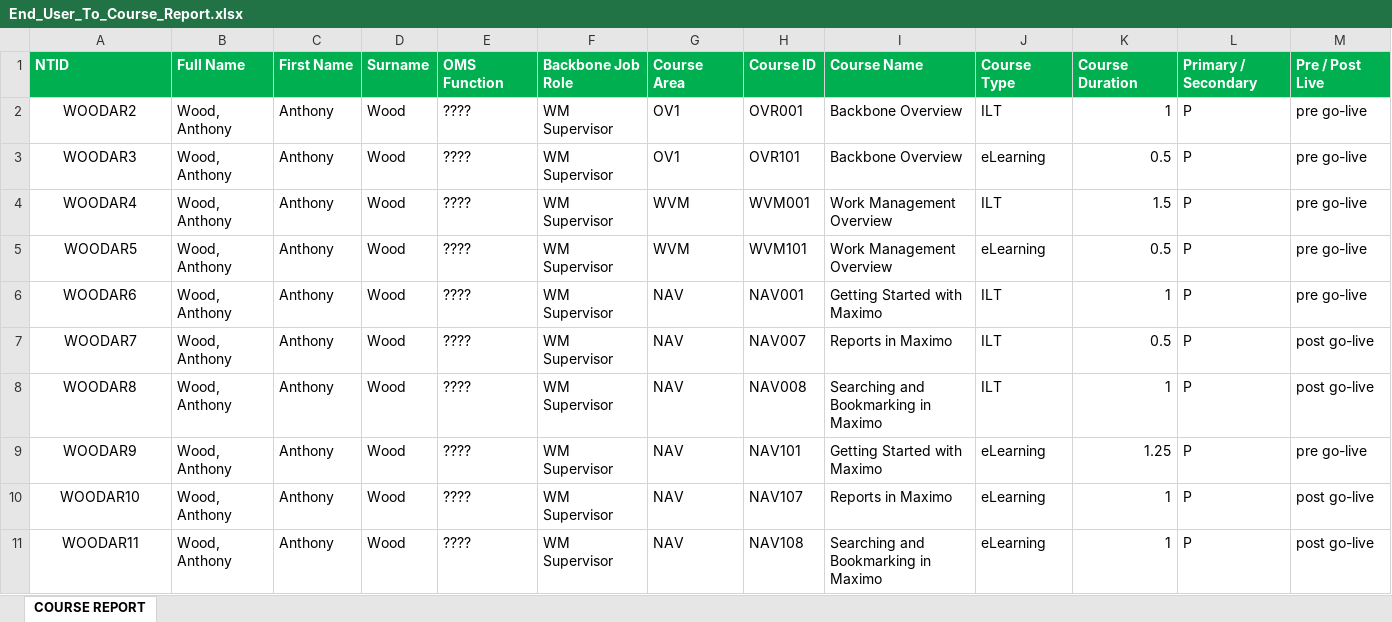
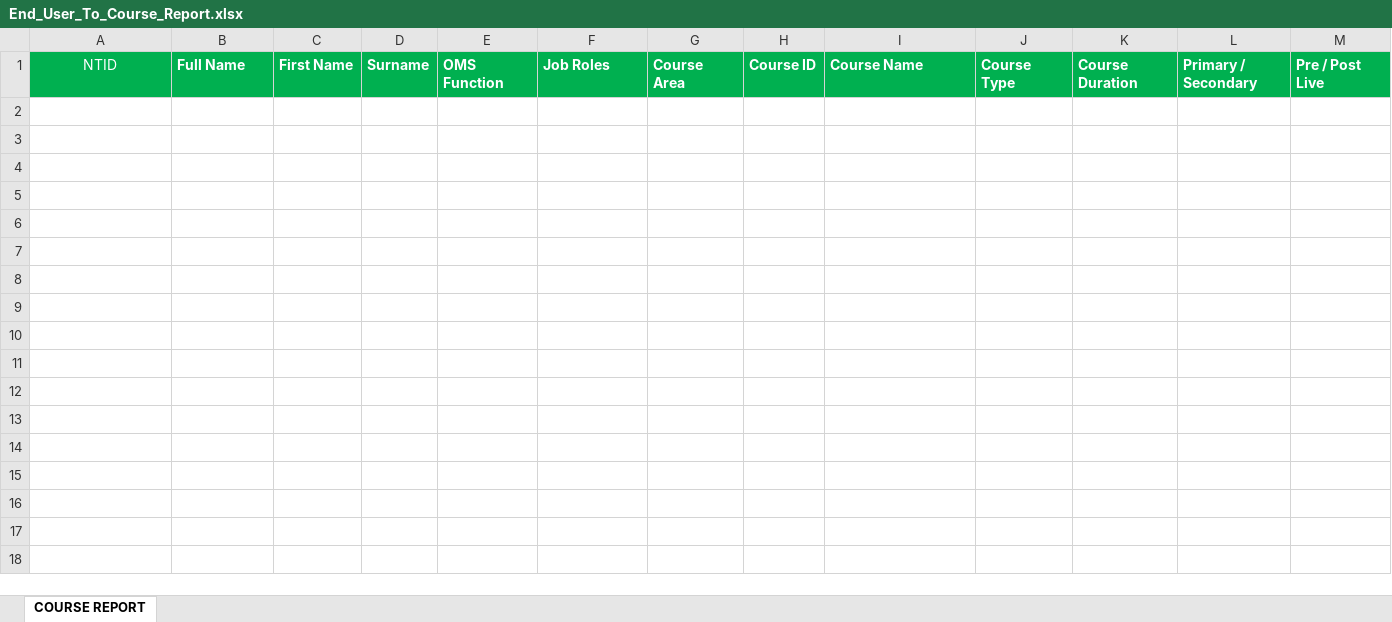
Before and after one commit to tabaolan1987/rtmt, an Excel workbook: data/reporting/End_User_To_Course_Report.xlsx, sheet COURSE REPORT, drawn as a sheet; only a part is shown; values as stored, in another font and other column widths than the file's, no borders; the diff covers the shown part only; the diff names each change by its address in the sheet, - before the commit and + after, or states it on an @@ line.

Commit message:
update querry report

```diff
--- a/data/reporting/End_User_To_Course_Report.xlsx (sheet COURSE REPORT)
+++ b/data/reporting/End_User_To_Course_Report.xlsx (sheet COURSE REPORT)
@@ A1 bold: on → off, alignment: left → center @@
-F1: Backbone Job Role
+F1: Job Roles
-row 2: WOODAR2 | Wood, Anthony | Anthony | Wood | ???? | WM Supervisor | OV1 | OVR001 | Backbone Overview | ILT | 1 | P | pre go-live
-row 3: WOODAR3 | Wood, Anthony | Anthony | Wood | ???? | WM Supervisor | OV1 | OVR101 | Backbone Overview | eLearning | 0.5 | P | pre go-live
-row 4: WOODAR4 | Wood, Anthony | Anthony | Wood | ???? | WM Supervisor | WVM | WVM001 | Work Management Overview | ILT | 1.5 | P | pre go-live
-row 5: WOODAR5 | Wood, Anthony | Anthony | Wood | ???? | WM Supervisor | WVM | WVM101 | Work Management Overview | eLearning | 0.5 | P | pre go-live
-row 6: WOODAR6 | Wood, Anthony | Anthony | Wood | ???? | WM Supervisor | NAV | NAV001 | Getting Started with Maximo | ILT | 1 | P | pre go-live
-row 7: WOODAR7 | Wood, Anthony | Anthony | Wood | ???? | WM Supervisor | NAV | NAV007 | Reports in Maximo | ILT | 0.5 | P | post go-live
-row 8: WOODAR8 | Wood, Anthony | Anthony | Wood | ???? | WM Supervisor | NAV | NAV008 | Searching and Bookmarking in Maximo | ILT | 1 | P | post go-live
-row 9: WOODAR9 | Wood, Anthony | Anthony | Wood | ???? | WM Supervisor | NAV | NAV101 | Getting Started with Maximo | eLearning | 1.25 | P | pre go-live
-row 10: WOODAR10 | Wood, Anthony | Anthony | Wood | ???? | WM Supervisor | NAV | NAV107 | Reports in Maximo | eLearning | 1 | P | post go-live
-row 11: WOODAR11 | Wood, Anthony | Anthony | Wood | ???? | WM Supervisor | NAV | NAV108 | Searching and Bookmarking in Maximo | eLearning | 1 | P | post go-live
```
Also changed, not shown: 11 removed rows elsewhere in this sheet, hidden cells, 7 other files.
